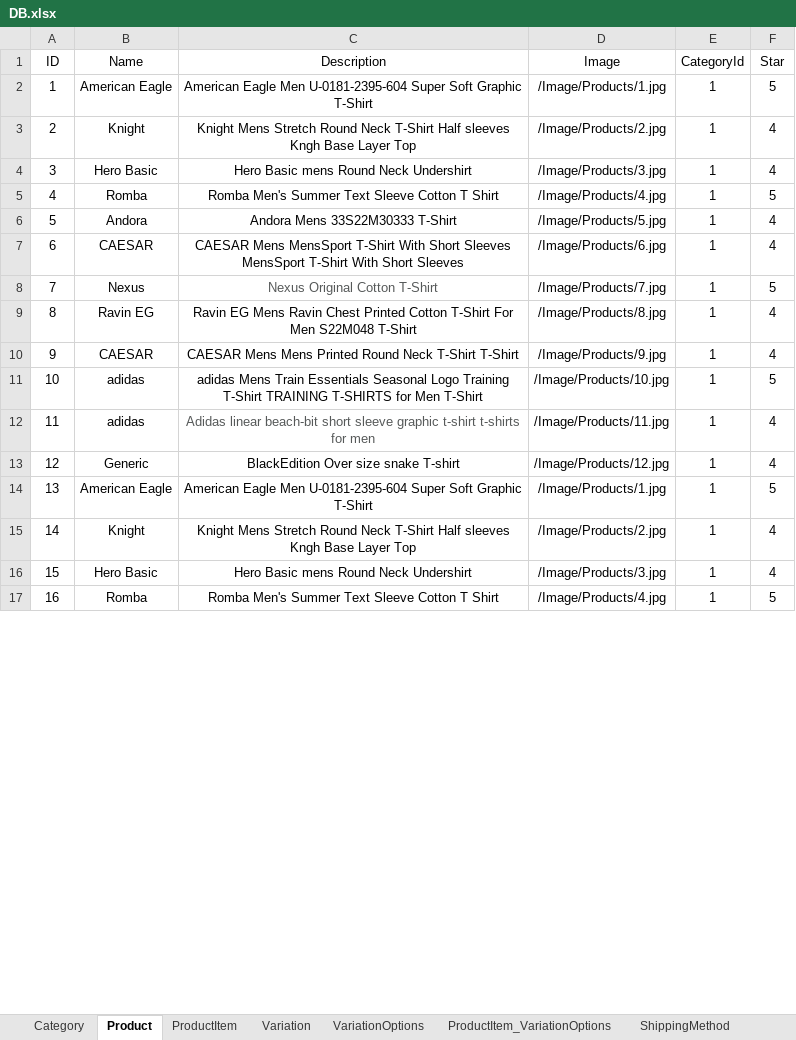
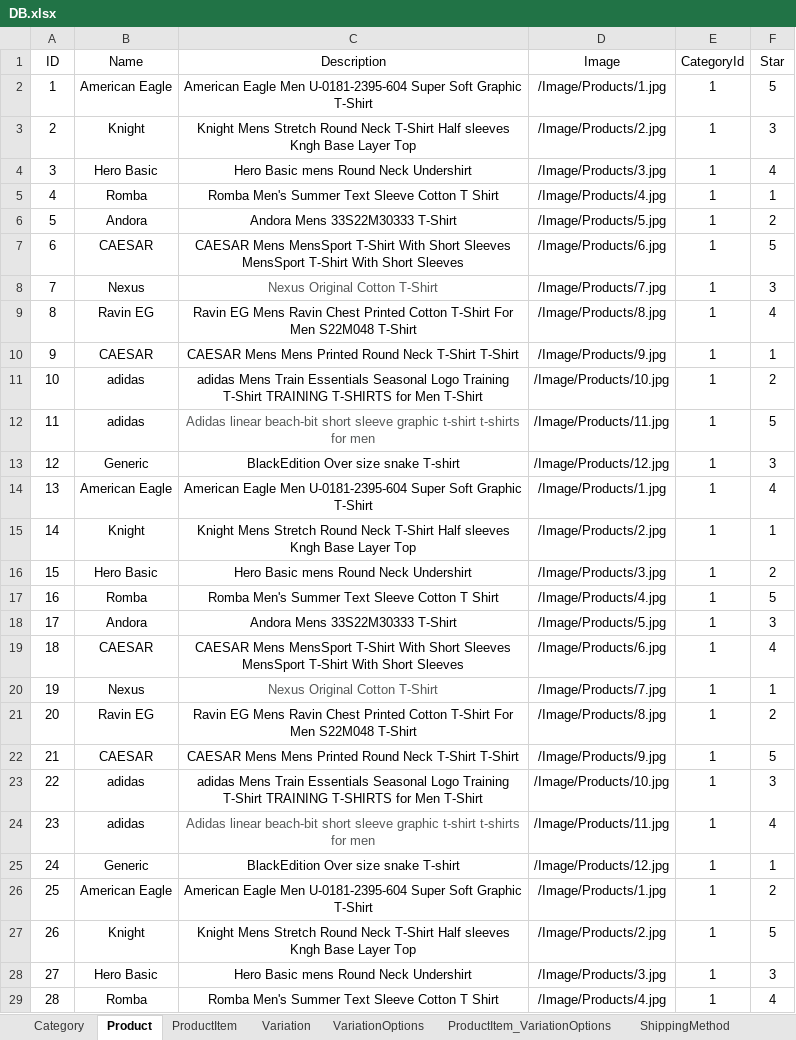
Before and after one commit to MoaazNabil48123/MVC_FinalProject, an Excel workbook: DB/DB.xlsx, sheet Product, drawn as a sheet; only a part is shown; values as stored, in another font and other column widths than the file's, no borders; addresses are those after the commit; the diff covers the shown part only; the diff names each change by its address in the sheet, - before the commit and + after, or states it on an @@ line.

```diff
--- a/DB/DB.xlsx (sheet Product)
+++ b/DB/DB.xlsx (sheet Product)
-F3 (Star): 4
+F3 (Star): 3
+row 5: 4 | Romba | Romba Men's Summer Text Sleeve Cotton T Shirt | /Image/Products/4.jpg | 1 | 1
+row 6: 5 | Andora | Andora Mens 33S22M30333 T-Shirt | /Image/Products/5.jpg | 1 | 2
+row 7: 6 | CAESAR | CAESAR Mens MensSport T-Shirt With Short Sleeves MensSport T-Shirt With Short Sleeves | /Image/Products/6.jpg | 1 | 5
+row 8: 7 | Nexus | Nexus Original Cotton T-Shirt | /Image/Products/7.jpg | 1 | 3
@@ row 21 moved to row 9: 8 @@
+row 10: 9 | CAESAR | CAESAR Mens Mens Printed Round Neck T-Shirt T-Shirt | /Image/Products/9.jpg | 1 | 1
+row 11: 10 | adidas | adidas Mens Train Essentials Seasonal Logo Training T-Shirt TRAINING T-SHIRTS for Men T-Shirt | /Image/Products/10.jpg | 1 | 2
+row 12: 11 | adidas | Adidas linear beach-bit short sleeve graphic t-shirt t-shirts for men | /Image/Products/11.jpg | 1 | 5
+row 13: 12 | Generic | BlackEdition Over size snake T-shirt | /Image/Products/12.jpg | 1 | 3
+row 14: 13 | American Eagle | American Eagle Men U-0181-2395-604 Super Soft Graphic T-Shirt | /Image/Products/1.jpg | 1 | 4
+row 15: 14 | Knight | Knight Mens Stretch Round Neck T-Shirt Half sleeves Kngh Base Layer Top | /Image/Products/2.jpg | 1 | 1
+row 16: 15 | Hero Basic | Hero Basic mens Round Neck Undershirt | /Image/Products/3.jpg | 1 | 2
@@ column A (ID) renumbered between rows 17 and 31 @@
-F18 (Star): 4
+F18 (Star): 3
-F20 (Star): 5
+F20 (Star): 1
-F21 (Star): 4
+F21 (Star): 2
-F22 (Star): 4
+F22 (Star): 5
-F23 (Star): 5
+F23 (Star): 3
-F25 (Star): 4
+F25 (Star): 1
-F26 (Star): 5
+F26 (Star): 2
-F27 (Star): 4
+F27 (Star): 5
-F28 (Star): 4
+F28 (Star): 3
-F29 (Star): 5
+F29 (Star): 4
```
Also changed, not shown: 12 added rows, 11 removed rows and 7 edited cells elsewhere in this sheet, sheet ProductItem, sheet ProductItem_VariationOptions, sheet VariationOptions, sheet Variation, sheet ShippingMethod, sheet Category, formulas that keep their value, 27 other files.
